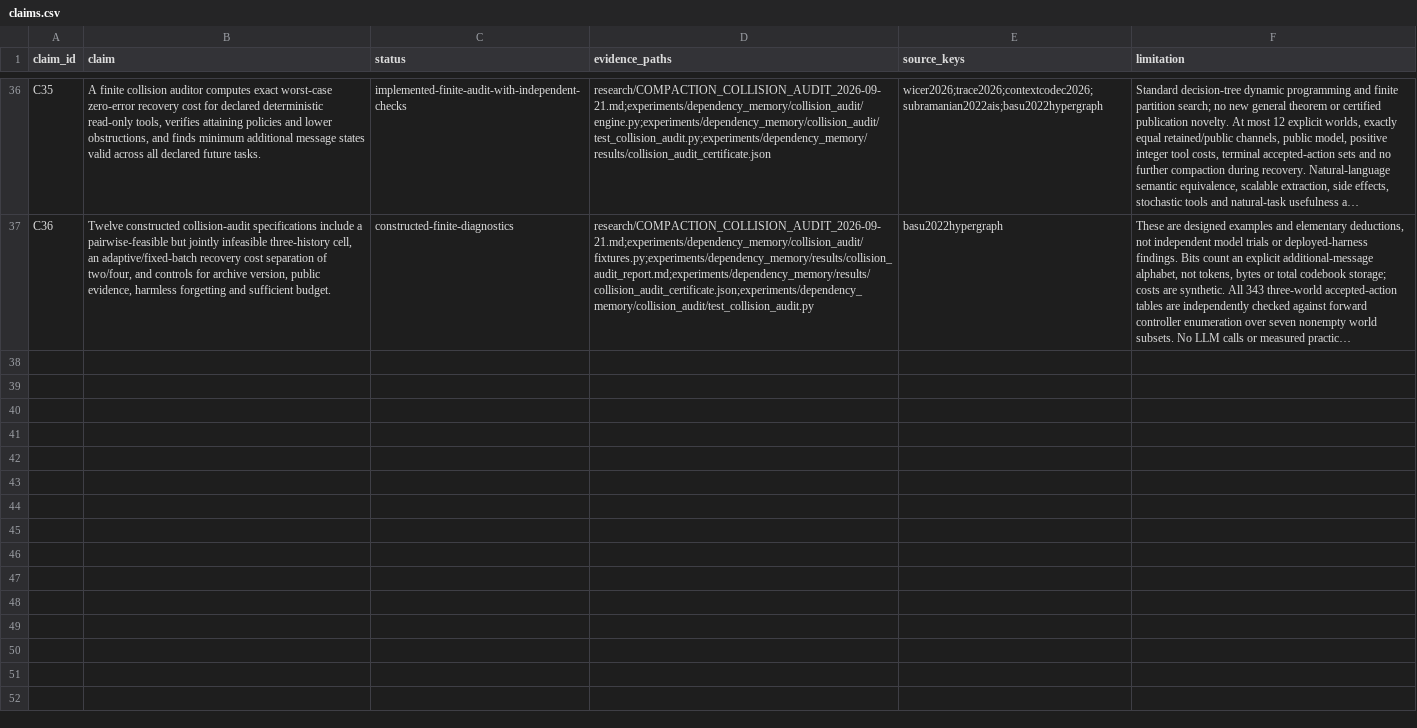
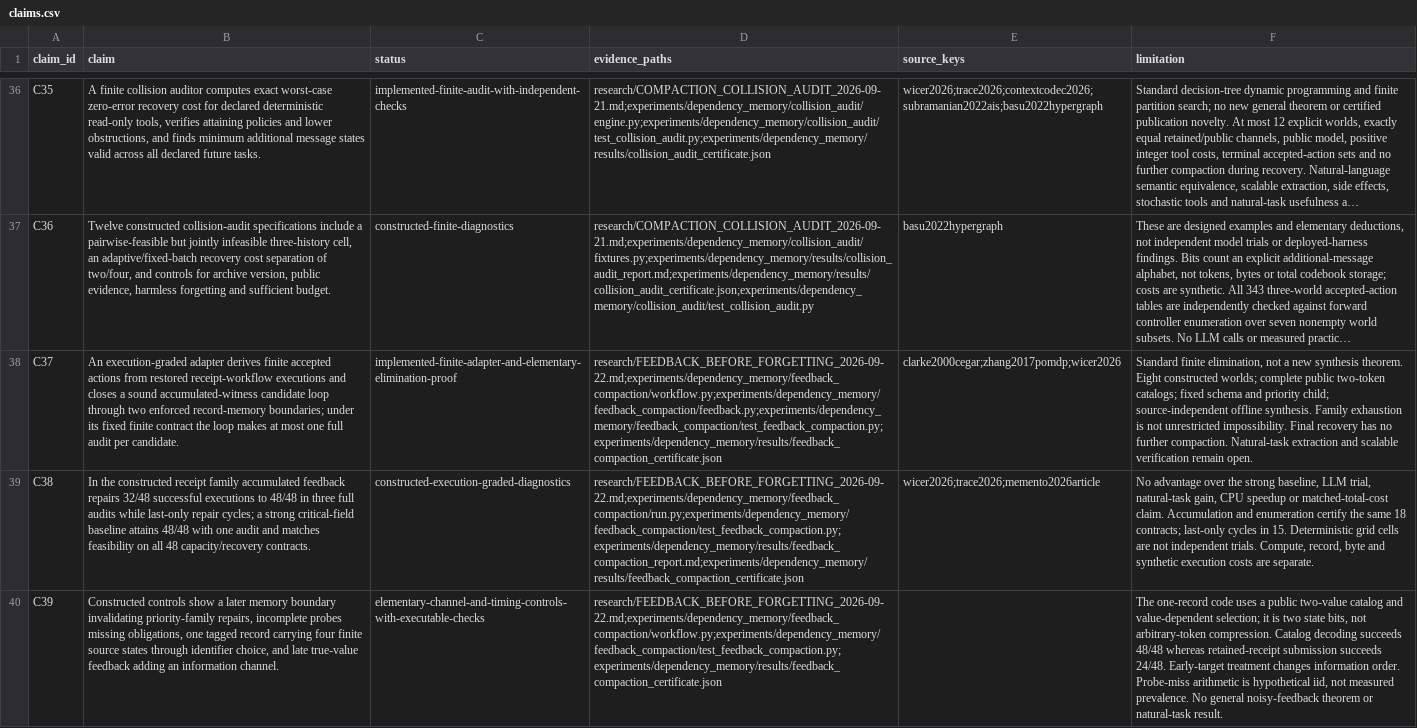
Before and after one commit to andersj05/ContextResearch, a CSV file: paper/claims.csv, drawn as a sheet; only a part is shown, gaps mark what is left out; long unchanged cells end in …; the diff names each change by its address in the sheet, - before the commit and + after, or states it on an @@ line.

Commit message:
Document feedback findings, prior art, and next research protocol

```diff
--- a/paper/claims.csv
+++ b/paper/claims.csv
+row 38: C37 | An execution-graded adapter derives finite accepted actions from restored receipt-workflow executions and closes a sound accumulated-witness candidate loop through two enforced record-memory boundaries; under its fixed finite contract the loop makes at most one full audit per candidate. | implemented-finite-adapter-and-elementary-elimination-proof | research/FEEDBACK_BEFORE_FORGETTING_2026-09-22.md;experiments/dependency_memory/feedback_compaction/workflow.py;experiments/dependency_memory/feedback_compaction/feedback.py;experiments/dependency_memory/feedback_compaction/test_feedback_compaction.py;experiments/dependency_memory/results/feedback_compaction_certificate.json | clarke2000cegar;zhang2017pomdp;wicer2026 | Standard finite elimination, not a new synthesis theorem. Eight constructed worlds; complete public two-token catalogs; fixed schema and priority child; source-independent offline synthesis. Family exhaustion is not unrestricted impossibility. Final recovery has no further compaction. Natural-task extraction and scalable verification remain open.
+row 39: C38 | In the constructed receipt family accumulated feedback repairs 32/48 successful executions to 48/48 in three full audits while last-only repair cycles; a strong critical-field baseline attains 48/48 with one audit and matches feasibility on all 48 capacity/recovery contracts. | constructed-execution-graded-diagnostics | research/FEEDBACK_BEFORE_FORGETTING_2026-09-22.md;experiments/dependency_memory/feedback_compaction/run.py;experiments/dependency_memory/feedback_compaction/test_feedback_compaction.py;experiments/dependency_memory/results/feedback_compaction_report.md;experiments/dependency_memory/results/feedback_compaction_certificate.json | wicer2026;trace2026;memento2026article | No advantage over the strong baseline, LLM trial, natural-task gain, CPU speedup or matched-total-cost claim. Accumulation and enumeration certify the same 18 contracts; last-only cycles in 15. Deterministic grid cells are not independent trials. Compute, record, byte and synthetic execution costs are separate.
+row 40: C39 | Constructed controls show a later memory boundary invalidating priority-family repairs, incomplete probes missing obligations, one tagged record carrying four finite source states through identifier choice, and late true-value feedback adding an information channel. | elementary-channel-and-timing-controls-with-executable-checks | research/FEEDBACK_BEFORE_FORGETTING_2026-09-22.md;experiments/dependency_memory/feedback_compaction/workflow.py;experiments/dependency_memory/feedback_compaction/test_feedback_compaction.py;experiments/dependency_memory/results/feedback_compaction_certificate.json |  | The one-record code uses a public two-value catalog and value-dependent selection; it is two state bits, not arbitrary-token compression. Catalog decoding succeeds 48/48 whereas retained-receipt submission succeeds 24/48. Early-target treatment changes information order. Probe-miss arithmetic is hypothetical iid, not measured prevalence. No general noisy-feedback theorem or natural-task result.
```
Also changed, not shown: 14 other files.
